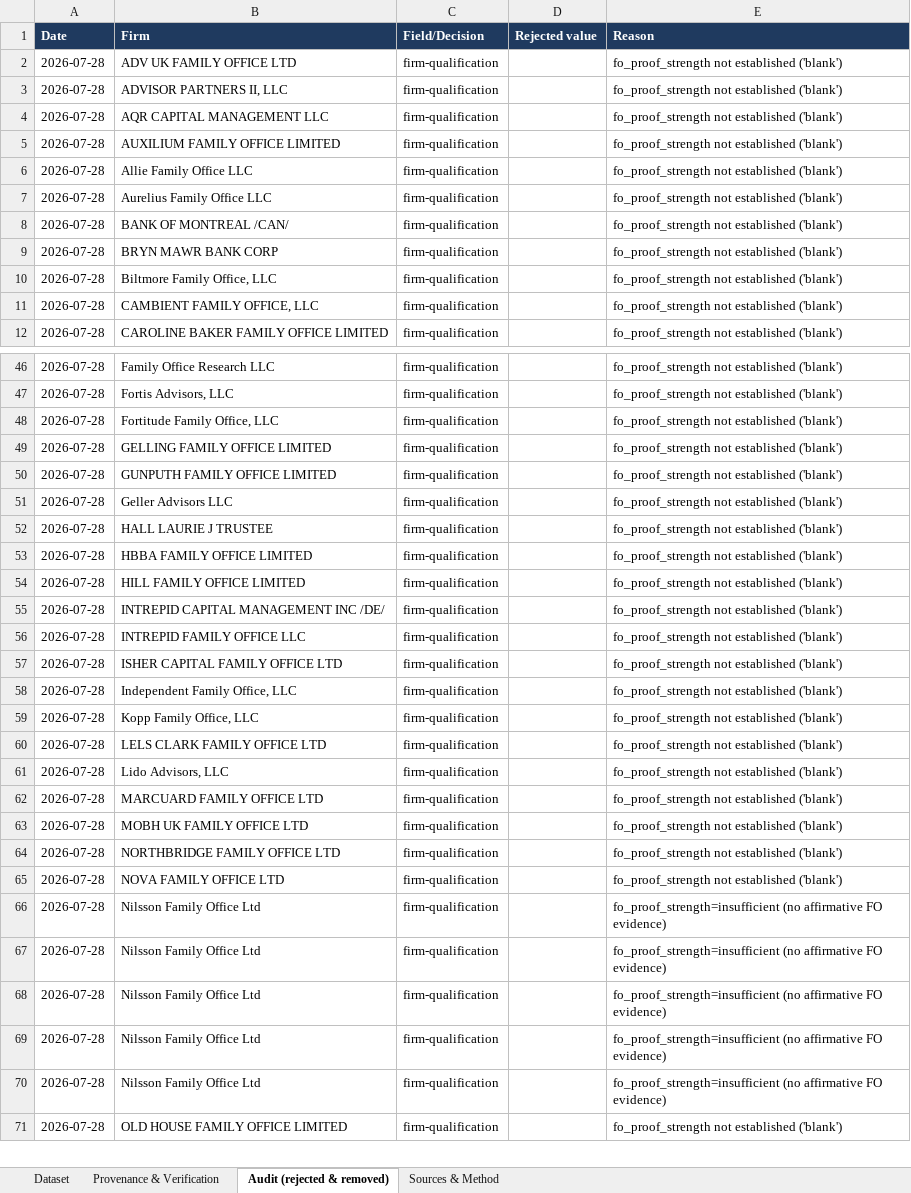
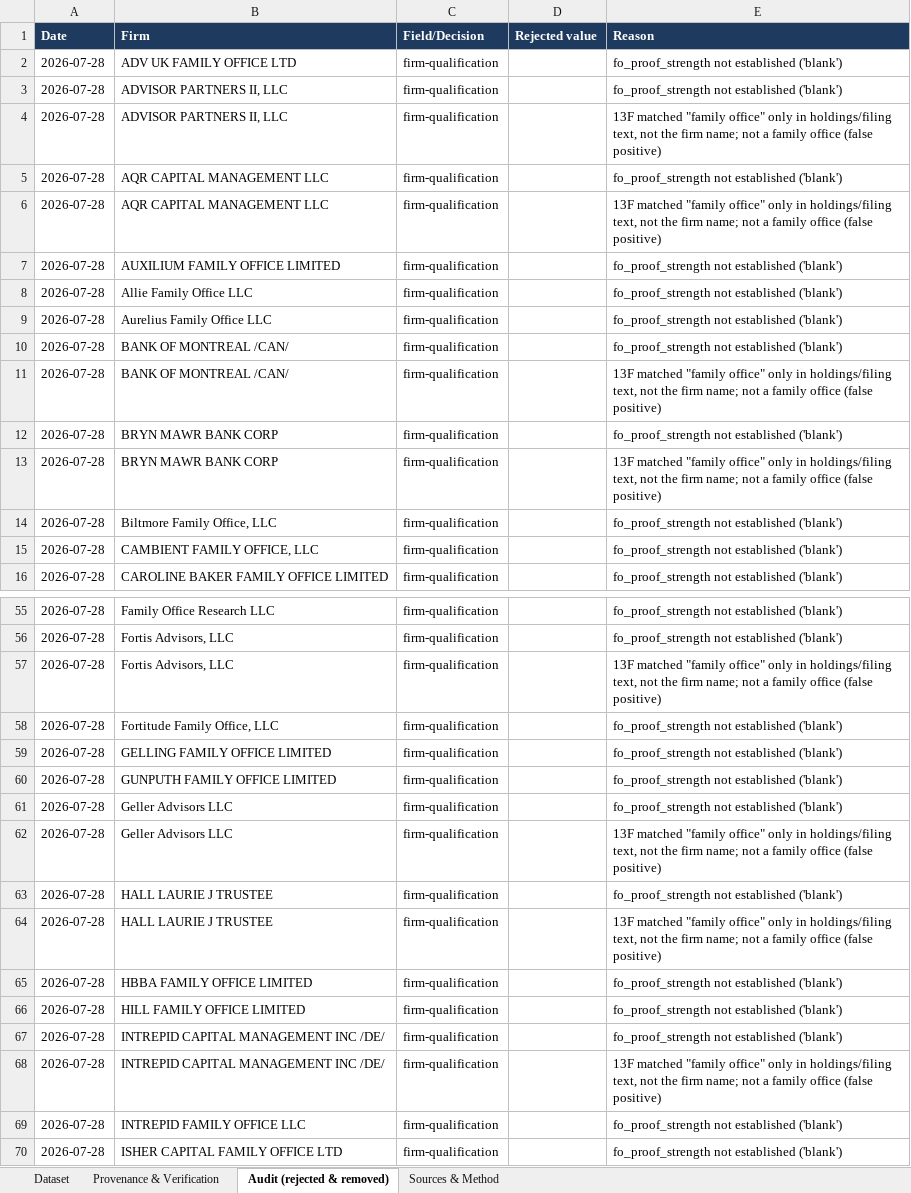
Before and after one commit to adeenalikhan/Differentiator-Stage-1, an Excel workbook: data/final/family_office_dataset.xlsx, sheet Audit (rejected & removed), drawn as a sheet; only a part is shown, gaps mark what is left out; the shorter side is filled out with more unchanged rows; values as stored, in another font and other column widths than the file's, no borders; the diff covers the shown part only; the diff names each change by its address in the sheet, - before the commit and + after, or states it on an @@ line.

```diff
--- a/data/final/family_office_dataset.xlsx (sheet Audit (rejected & removed))
+++ b/data/final/family_office_dataset.xlsx (sheet Audit (rejected & removed))
+row 4: 2026-07-28 | ADVISOR PARTNERS II, LLC | firm-qualification |  | 13F matched "family office" only in holdings/filing text, not the firm name; not a family office (false positive)
+row 6: 2026-07-28 | AQR CAPITAL MANAGEMENT LLC | firm-qualification |  | 13F matched "family office" only in holdings/filing text, not the firm name; not a family office (false positive)
+row 11: 2026-07-28 | BANK OF MONTREAL /CAN/ | firm-qualification |  | 13F matched "family office" only in holdings/filing text, not the firm name; not a family office (false positive)
+row 13: 2026-07-28 | BRYN MAWR BANK CORP | firm-qualification |  | 13F matched "family office" only in holdings/filing text, not the firm name; not a family office (false positive)
+row 57: 2026-07-28 | Fortis Advisors, LLC | firm-qualification |  | 13F matched "family office" only in holdings/filing text, not the firm name; not a family office (false positive)
+row 62: 2026-07-28 | Geller Advisors LLC | firm-qualification |  | 13F matched "family office" only in holdings/filing text, not the firm name; not a family office (false positive)
+row 64: 2026-07-28 | HALL LAURIE J TRUSTEE | firm-qualification |  | 13F matched "family office" only in holdings/filing text, not the firm name; not a family office (false positive)
+row 68: 2026-07-28 | INTREPID CAPITAL MANAGEMENT INC /DE/ | firm-qualification |  | 13F matched "family office" only in holdings/filing text, not the firm name; not a family office (false positive)
```
Also changed, not shown: 14 added rows elsewhere in this sheet, sheet Dataset, 2 other files.
